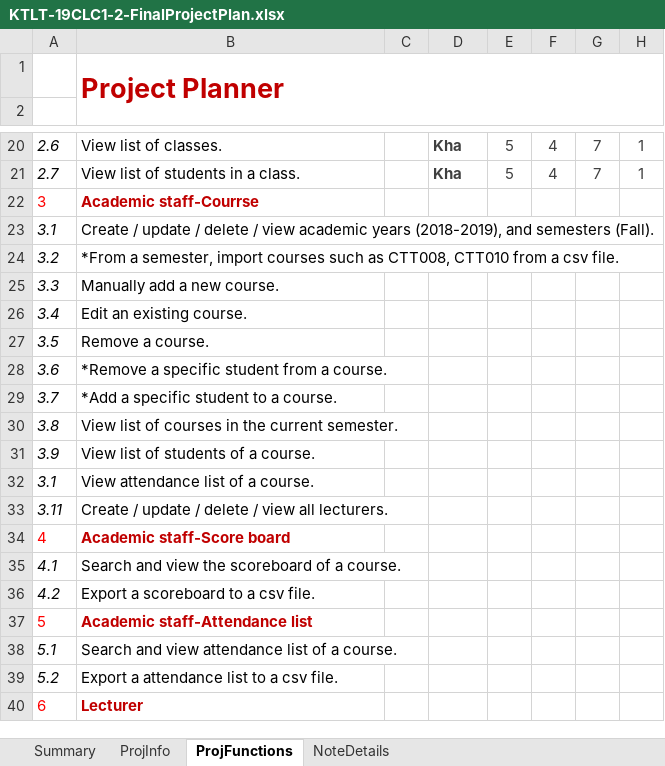
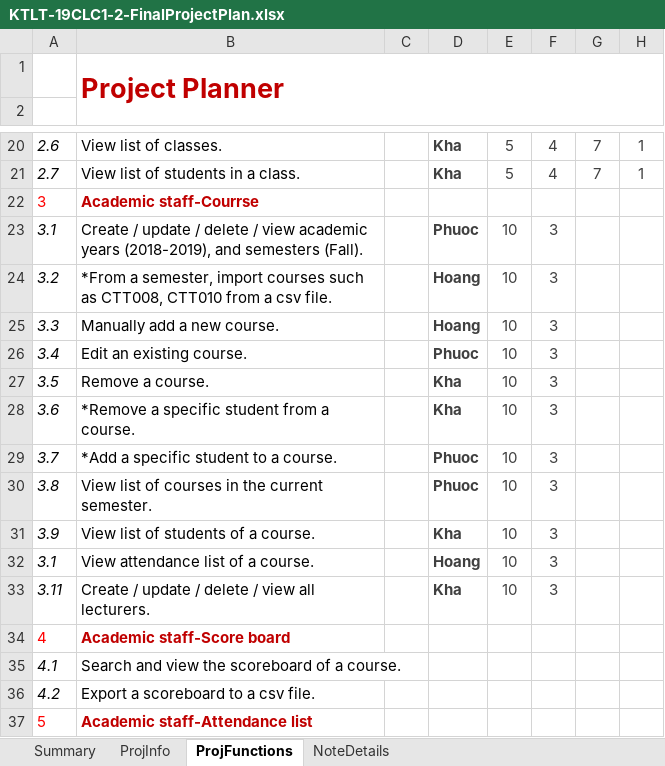
Before and after one commit to hh2306/ktlt_19CLC1_Stark_Over_Flow, an Excel workbook: KTLT-19CLC1-2-FinalProjectPlan.xlsx, sheet ProjFunctions, drawn as a sheet; only a part is shown, gaps mark what is left out; the shorter side is filled out with more unchanged rows; values as stored, in another font and other column widths than the file's, no borders; charts and pictures and conditional formats not drawn; the diff names each change by its address in the sheet, - before the commit and + after, or states it on an @@ line.

Commit message:
Update KTLT-19CLC1-2-FinalProjectPlan.xlsx

```diff
--- a/KTLT-19CLC1-2-FinalProjectPlan.xlsx (sheet ProjFunctions)
+++ b/KTLT-19CLC1-2-FinalProjectPlan.xlsx (sheet ProjFunctions)
-D23: (empty)
+D23: Phuoc
-E23:E33: (empty)
+E23:E33: 10
-F23:F33: (empty)
+F23:F33: 3
-D24:D25: (empty)
+D24:D25: Hoang
-D26: (empty)
+D26: Phuoc
-D27:D28: (empty)
+D27:D28: Kha
-D29:D30: (empty)
+D29:D30: Phuoc
-D31: (empty)
+D31: Kha
-D32: (empty)
+D32: Hoang
-D33: (empty)
+D33: Kha
```
